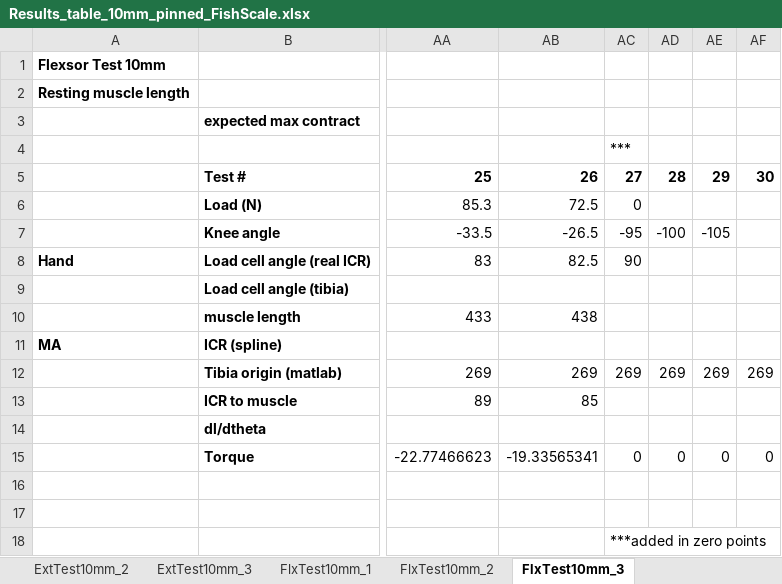
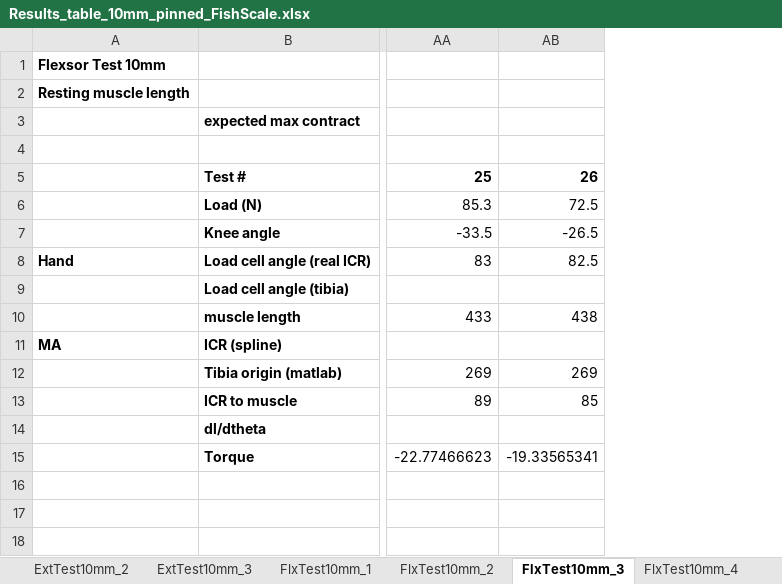
Before and after one commit to Agile-and-Adaptive-Robotics/Bipedal_Robot, an Excel workbook: Testing_Data/2022_02_Festo/Results_table_10mm_pinned_FishScale.xlsx, sheet FlxTest10mm_3, drawn as a sheet; only a part is shown, gaps mark what is left out; values as stored, in another font and other column widths than the file's, no borders; charts and pictures not drawn; the diff names each change by its address in the sheet, - before the commit and + after, or states it on an @@ line.

```diff
--- a/Testing_Data/2022_02_Festo/Results_table_10mm_pinned_FishScale.xlsx (sheet FlxTest10mm_3)
+++ b/Testing_Data/2022_02_Festo/Results_table_10mm_pinned_FishScale.xlsx (sheet FlxTest10mm_3)
+sheet tab: FlxTest10mm_4
-column AC, rows 4-18: *** | 27 | 0 | -95 | 90 |  |  |  | 269 |  |  | 0 |  |  | ***added in zero points
-column AD, rows 5-15: 28 |  | -100 |  |  |  |  | 269 |  |  | 0
-column AE, rows 5-15: 29 |  | -105 |  |  |  |  | 269 |  |  | 0
-column AF, rows 5-15: 30 |  |  |  |  |  |  | 269 |  |  | 0
```
Also changed, not shown: charts or pictures, Testing_Data/2022_02_Festo/Results_table_10mm.xlsx, Testing_Data/PressureSensorCalibration.xlsx.
